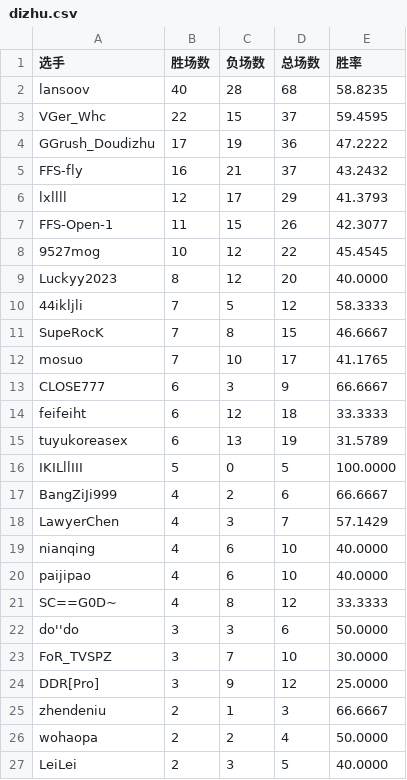
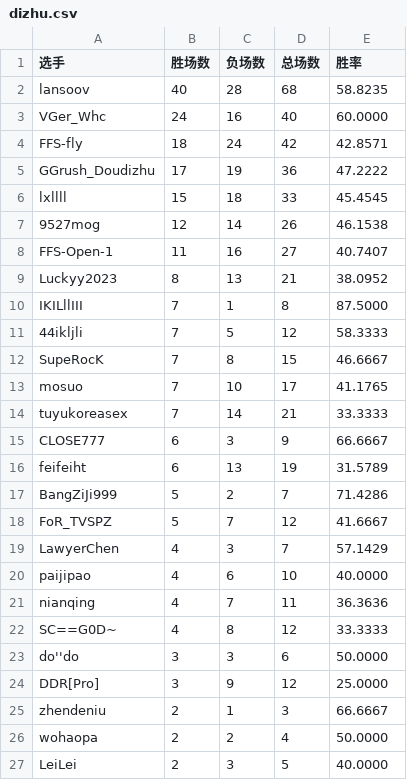
Before and after one commit to GGrush-Doudizhu/GGrush-Doudizhu.github.io, a CSV file: data/dizhu.csv, drawn as a sheet; only a part is shown; the diff covers the shown part only.

```diff
--- a/data/dizhu.csv
+++ b/data/dizhu.csv
@@ -2,9 +2,10 @@
 lansoov,40,28,68,58.8235
-VGer_Whc,22,15,37,59.4595
+VGer_Whc,24,16,40,60.0000
+FFS-fly,18,24,42,42.8571
 GGrush_Doudizhu,17,19,36,47.2222
-FFS-fly,16,21,37,43.2432
-lxllll,12,17,29,41.3793
-FFS-Open-1,11,15,26,42.3077
-9527mog,10,12,22,45.4545
-Luckyy2023,8,12,20,40.0000
+lxllll,15,18,33,45.4545
+9527mog,12,14,26,46.1538
+FFS-Open-1,11,16,27,40.7407
+Luckyy2023,8,13,21,38.0952
+IKILllIII,7,1,8,87.5000
 44ikljli,7,5,12,58.3333
@@ -12,13 +13,12 @@ SupeRocK,7,8,15,46.6667
 mosuo,7,10,17,41.1765
+tuyukoreasex,7,14,21,33.3333
 CLOSE777,6,3,9,66.6667
-feifeiht,6,12,18,33.3333
-tuyukoreasex,6,13,19,31.5789
-IKILllIII,5,0,5,100.0000
-BangZiJi999,4,2,6,66.6667
+feifeiht,6,13,19,31.5789
+BangZiJi999,5,2,7,71.4286
+FoR_TVSPZ,5,7,12,41.6667
 LawyerChen,4,3,7,57.1429
-nianqing,4,6,10,40.0000
 paijipao,4,6,10,40.0000
+nianqing,4,7,11,36.3636
 SC==G0D~,4,8,12,33.3333
 do''do,3,3,6,50.0000
-FoR_TVSPZ,3,7,10,30.0000
 DDR[Pro],3,9,12,25.0000
```
Also changed, not shown: 3 edited cells elsewhere in this file, data/all.csv, data/funong.csv, 4 other files.
